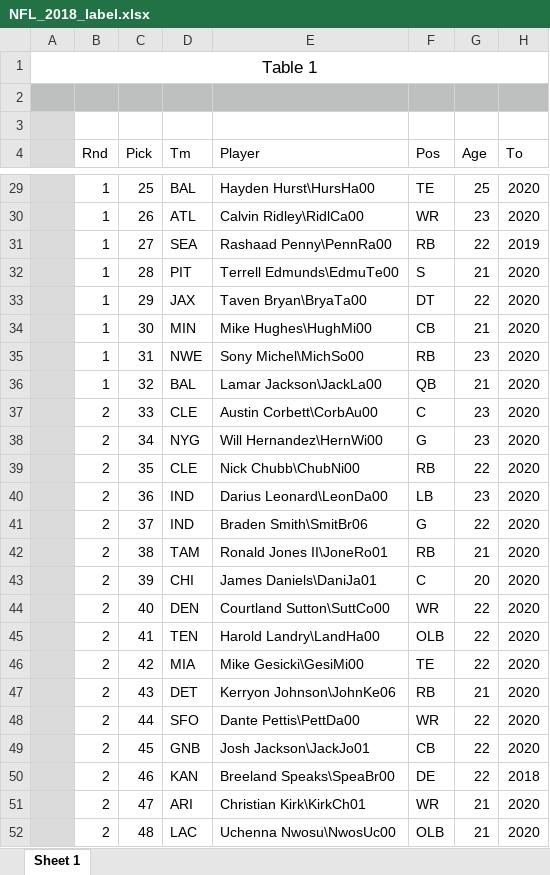
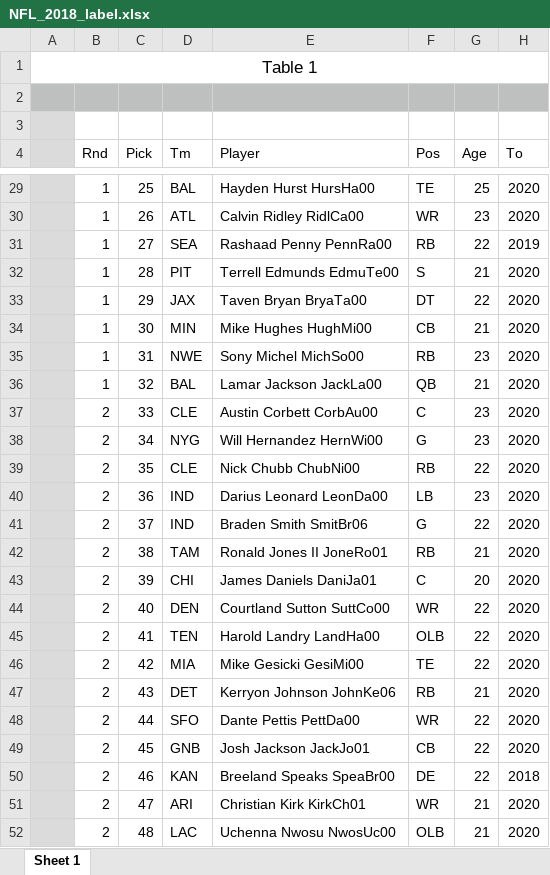
Before and after one commit to sethf26/FinalProject, an Excel workbook: raw_data/NFL_2018_label.xlsx, sheet Sheet 1, drawn as a sheet; only a part is shown, gaps mark what is left out; values as stored, in another font and other column widths than the file's, no borders; the diff covers the shown part only; the diff names each change by its address in the sheet, - before the commit and + after, or states it on an @@ line.

```diff
--- a/raw_data/NFL_2018_label.xlsx (sheet Sheet 1)
+++ b/raw_data/NFL_2018_label.xlsx (sheet Sheet 1)
-E29 (Player): Hayden Hurst\HursHa00
+E29 (Player): Hayden Hurst HursHa00
-E30 (Player): Calvin Ridley\RidlCa00
+E30 (Player): Calvin Ridley RidlCa00
-E31 (Player): Rashaad Penny\PennRa00
+E31 (Player): Rashaad Penny PennRa00
-E32 (Player): Terrell Edmunds\EdmuTe00
+E32 (Player): Terrell Edmunds EdmuTe00
-E33 (Player): Taven Bryan\BryaTa00
+E33 (Player): Taven Bryan BryaTa00
-E34 (Player): Mike Hughes\HughMi00
+E34 (Player): Mike Hughes HughMi00
-E35 (Player): Sony Michel\MichSo00
+E35 (Player): Sony Michel MichSo00
-E36 (Player): Lamar Jackson\JackLa00
+E36 (Player): Lamar Jackson JackLa00
-E37 (Player): Austin Corbett\CorbAu00
+E37 (Player): Austin Corbett CorbAu00
-E38 (Player): Will Hernandez\HernWi00
+E38 (Player): Will Hernandez HernWi00
-E39 (Player): Nick Chubb\ChubNi00
+E39 (Player): Nick Chubb ChubNi00
-E40 (Player): Darius Leonard\LeonDa00
+E40 (Player): Darius Leonard LeonDa00
-E41 (Player): Braden Smith\SmitBr06
+E41 (Player): Braden Smith SmitBr06
-E42 (Player): Ronald Jones II\JoneRo01
+E42 (Player): Ronald Jones II JoneRo01
-E43 (Player): James Daniels\DaniJa01
+E43 (Player): James Daniels DaniJa01
-E44 (Player): Courtland Sutton\SuttCo00
+E44 (Player): Courtland Sutton SuttCo00
-E45 (Player): Harold Landry\LandHa00
+E45 (Player): Harold Landry LandHa00
-E46 (Player): Mike Gesicki\GesiMi00
+E46 (Player): Mike Gesicki GesiMi00
-E47 (Player): Kerryon Johnson\JohnKe06
+E47 (Player): Kerryon Johnson JohnKe06
-E48 (Player): Dante Pettis\PettDa00
+E48 (Player): Dante Pettis PettDa00
-E49 (Player): Josh Jackson\JackJo01
+E49 (Player): Josh Jackson JackJo01
-E50 (Player): Breeland Speaks\SpeaBr00
+E50 (Player): Breeland Speaks SpeaBr00
-E51 (Player): Christian Kirk\KirkCh01
+E51 (Player): Christian Kirk KirkCh01
-E52 (Player): Uchenna Nwosu\NwosUc00
+E52 (Player): Uchenna Nwosu NwosUc00
```
Also changed, not shown: 232 edited cells elsewhere in this sheet, raw_data/NFL_2016_label.xlsx, raw_data/NFL_2017_label.xlsx, 8 other files.
